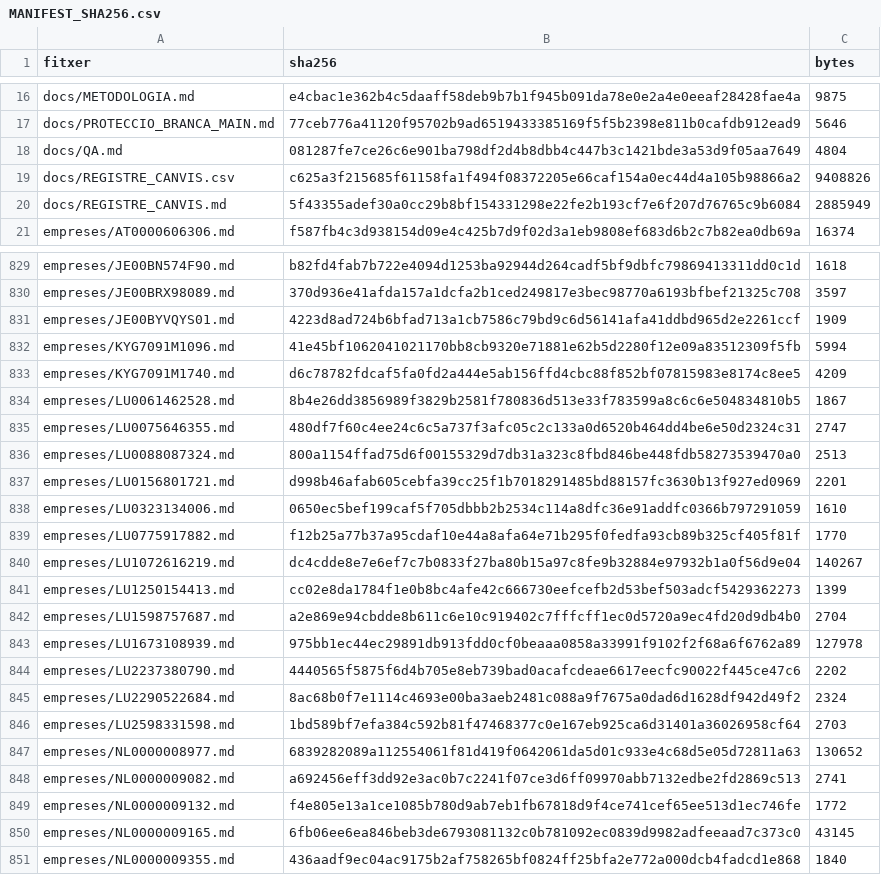
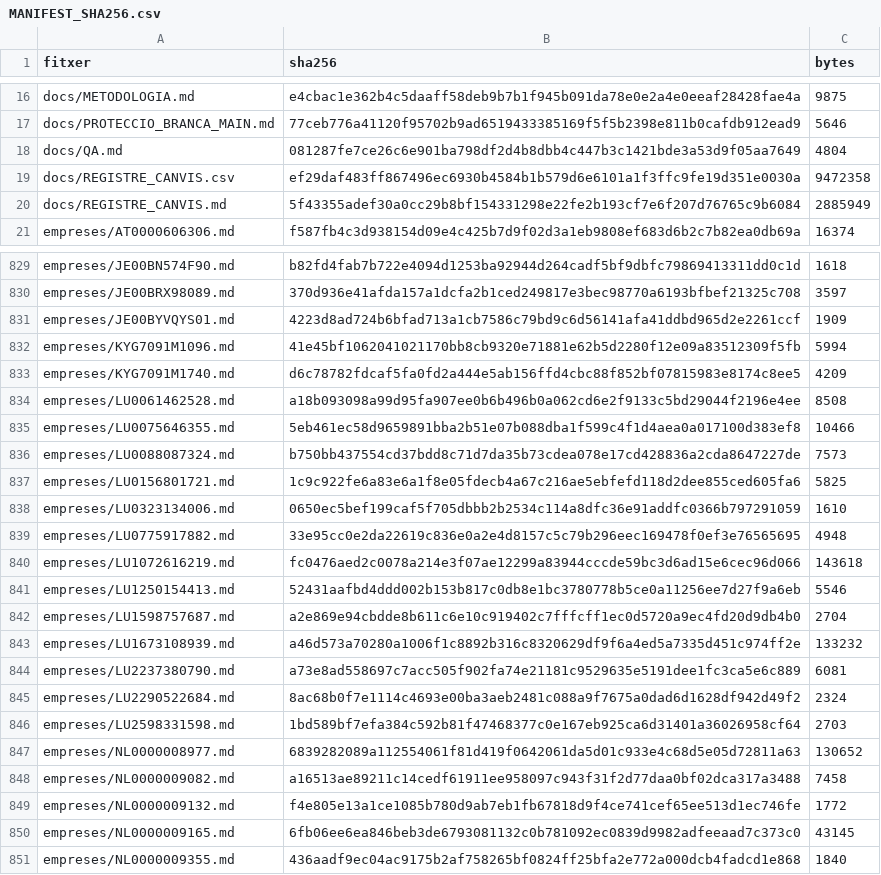
Before and after one commit to jmasoribas-max/base-fundadors-ceo-stoxx600, a CSV file: MANIFEST_SHA256.csv, drawn as a sheet; only a part is shown, gaps mark what is left out.

```diff
--- a/MANIFEST_SHA256.csv
+++ b/MANIFEST_SHA256.csv
@@ -18,3 +18,3 @@ docs/PROTECCIO_BRANCA_MAIN.md,77ceb776a41120f95702b9ad6519433385169f5f5b2398e811
 docs/QA.md,081287fe7ce26c6e901ba798df2d4b8dbb4c447b3c1421bde3a53d9f05aa7649,4804
-docs/REGISTRE_CANVIS.csv,c625a3f215685f61158fa1f494f08372205e66caf154a0ec44d4a105b98866a2,9408826
+docs/REGISTRE_CANVIS.csv,ef29daf483ff867496ec6930b4584b1b579d6e6101a1f3ffc9fe19d351e0030a,9472358
 docs/REGISTRE_CANVIS.md,5f43355adef30a0cc29b8bf154331298e22fe2b193cf7e6f207d76765c9b6084,2885949
@@ -833,13 +833,13 @@ empreses/KYG7091M1096.md,41e45bf1062041021170bb8cb9320e71881e62b5d2280f12e09a835
 empreses/KYG7091M1740.md,d6c78782fdcaf5fa0fd2a444e5ab156ffd4cbc88f852bf07815983e8174c8ee5,4209
-empreses/LU0061462528.md,8b4e26dd3856989f3829b2581f780836d513e33f783599a8c6c6e504834810b5,1867
-empreses/LU0075646355.md,480df7f60c4ee24c6c5a737f3afc05c2c133a0d6520b464dd4be6e50d2324c31,2747
-empreses/LU0088087324.md,800a1154ffad75d6f00155329d7db31a323c8fbd846be448fdb58273539470a0,2513
-empreses/LU0156801721.md,d998b46afab605cebfa39cc25f1b7018291485bd88157fc3630b13f927ed0969,2201
+empreses/LU0061462528.md,a18b093098a99d95fa907ee0b6b496b0a062cd6e2f9133c5bd29044f2196e4ee,8508
+empreses/LU0075646355.md,5eb461ec58d9659891bba2b51e07b088dba1f599c4f1d4aea0a017100d383ef8,10466
+empreses/LU0088087324.md,b750bb437554cd37bdd8c71d7da35b73cdea078e17cd428836a2cda8647227de,7573
+empreses/LU0156801721.md,1c9c922fe6a83e6a1f8e05fdecb4a67c216ae5ebfefd118d2dee855ced605fa6,5825
 empreses/LU0323134006.md,0650ec5bef199caf5f705dbbb2b2534c114a8dfc36e91addfc0366b797291059,1610
-empreses/LU0775917882.md,f12b25a77b37a95cdaf10e44a8afa64e71b295f0fedfa93cb89b325cf405f81f,1770
-empreses/LU1072616219.md,dc4cdde8e7e6ef7c7b0833f27ba80b15a97c8fe9b32884e97932b1a0f56d9e04,140267
-empreses/LU1250154413.md,cc02e8da1784f1e0b8bc4afe42c666730eefcefb2d53bef503adcf5429362273,1399
+empreses/LU0775917882.md,33e95cc0e2da22619c836e0a2e4d8157c5c79b296eec169478f0ef3e76565695,4948
+empreses/LU1072616219.md,fc0476aed2c0078a214e3f07ae12299a83944cccde59bc3d6ad15e6cec96d066,143618
+empreses/LU1250154413.md,52431aafbd4ddd002b153b817c0db8e1bc3780778b5ce0a11256ee7d27f9a6eb,5546
 empreses/LU1598757687.md,a2e869e94cbdde8b611c6e10c919402c7fffcff1ec0d5720a9ec4fd20d9db4b0,2704
-empreses/LU1673108939.md,975bb1ec44ec29891db913fdd0cf0beaaa0858a33991f9102f2f68a6f6762a89,127978
-empreses/LU2237380790.md,4440565f5875f6d4b705e8eb739bad0acafcdeae6617eecfc90022f445ce47c6,2202
+empreses/LU1673108939.md,a46d573a70280a1006f1c8892b316c8320629df9f6a4ed5a7335d451c974ff2e,133232
+empreses/LU2237380790.md,a73e8ad558697c7acc505f902fa74e21181c9529635e5191dee1fc3ca5e6c889,6081
 empreses/LU2290522684.md,8ac68b0f7e1114c4693e00ba3aeb2481c088a9f7675a0dad6d1628df942d49f2,2324
@@ -847,3 +847,3 @@ empreses/LU2598331598.md,1bd589bf7efa384c592b81f47468377c0e167eb925ca6d31401a360
 empreses/NL0000008977.md,6839282089a112554061f81d419f0642061da5d01c933e4c68d5e05d72811a63,130652
-empreses/NL0000009082.md,a692456eff3dd92e3ac0b7c2241f07ce3d6ff09970abb7132edbe2fd2869c513,2741
+empreses/NL0000009082.md,a16513ae89211c14cedf61911ee958097c943f31f2d77daa0bf02dca317a3488,7458
 empreses/NL0000009132.md,f4e805e13a1ce1085b780d9ab7eb1fb67818d9f4ce741cef65ee513d1ec746fe,1772
```
Also changed, not shown: 11 other files.
